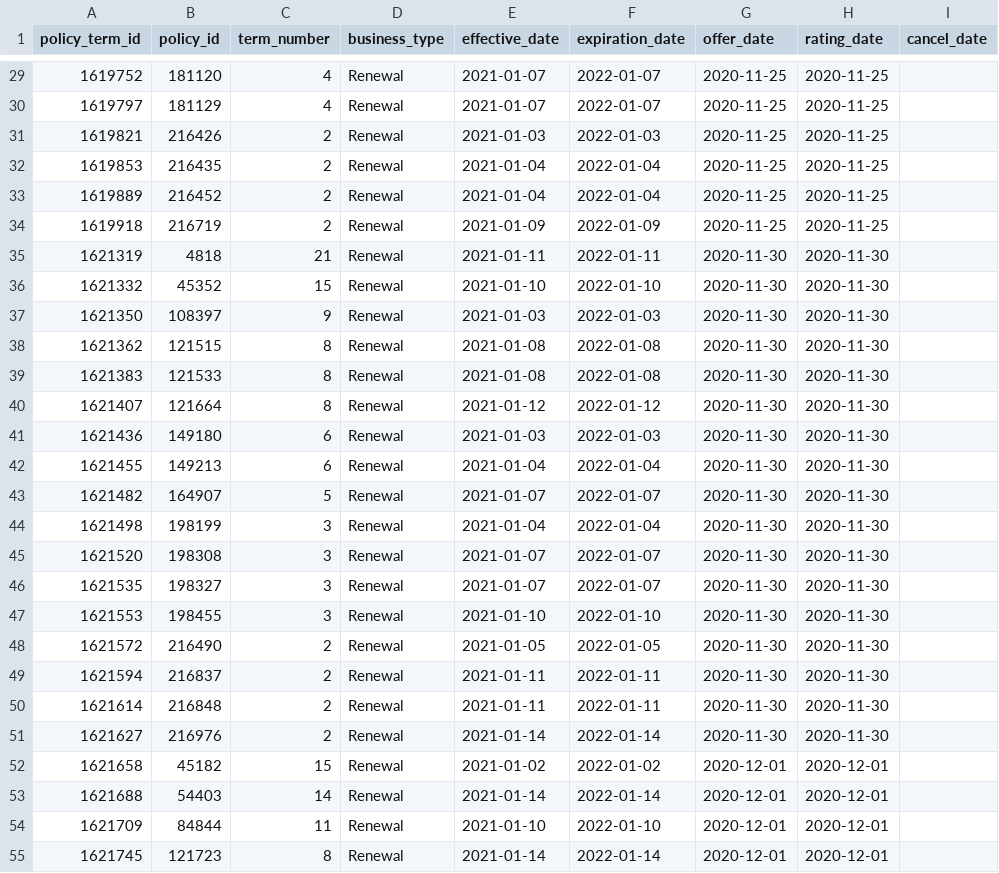
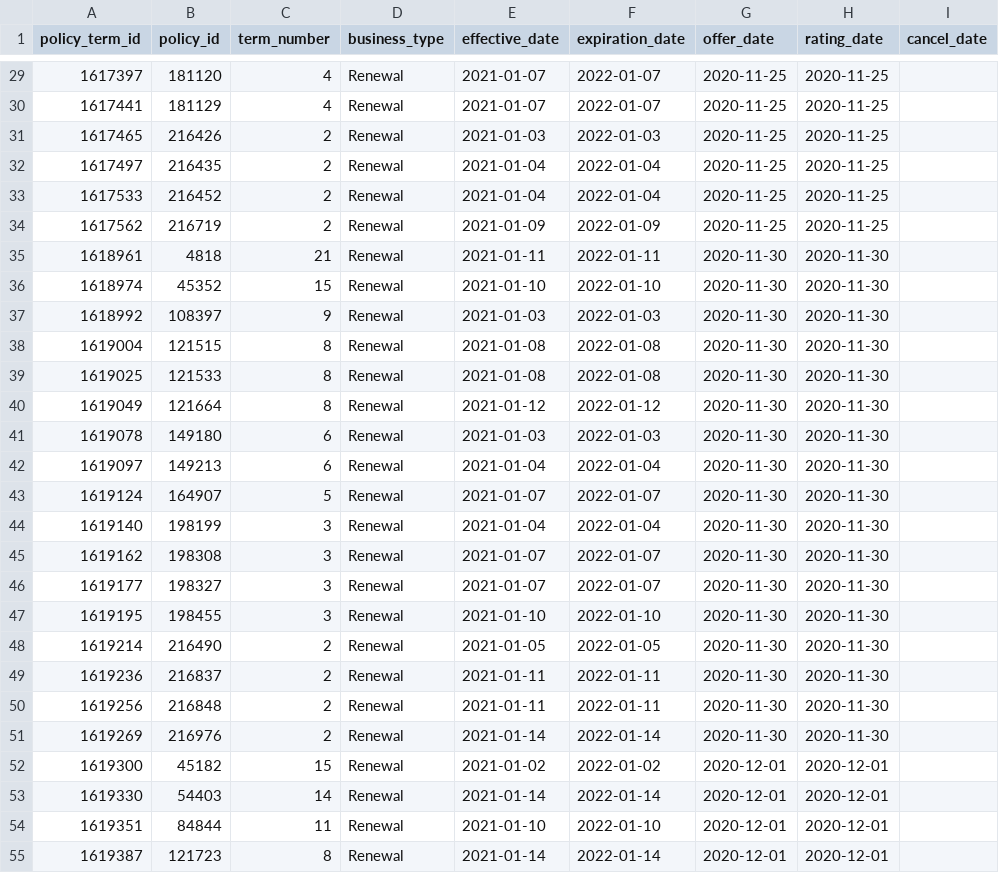
Before and after one commit to subwaymatch/auto-insurance-synthetic-data-test, a CSV file: samples/synthetic/policy_term.csv, drawn as a sheet; only a part is shown, gaps mark what is left out; the diff covers the shown part only; the diff names each change by its address in the sheet, - before the commit and + after, or states it on an @@ line.

```diff
--- a/samples/synthetic/policy_term.csv
+++ b/samples/synthetic/policy_term.csv
-A29 (policy_term_id): 1619752
+A29 (policy_term_id): 1617397
-A30 (policy_term_id): 1619797
+A30 (policy_term_id): 1617441
-A31 (policy_term_id): 1619821
+A31 (policy_term_id): 1617465
-A32 (policy_term_id): 1619853
+A32 (policy_term_id): 1617497
-A33 (policy_term_id): 1619889
+A33 (policy_term_id): 1617533
-A34 (policy_term_id): 1619918
+A34 (policy_term_id): 1617562
-A35 (policy_term_id): 1621319
+A35 (policy_term_id): 1618961
-A36 (policy_term_id): 1621332
+A36 (policy_term_id): 1618974
-A37 (policy_term_id): 1621350
+A37 (policy_term_id): 1618992
-A38 (policy_term_id): 1621362
+A38 (policy_term_id): 1619004
-A39 (policy_term_id): 1621383
+A39 (policy_term_id): 1619025
-A40 (policy_term_id): 1621407
+A40 (policy_term_id): 1619049
-A41 (policy_term_id): 1621436
+A41 (policy_term_id): 1619078
-A42 (policy_term_id): 1621455
+A42 (policy_term_id): 1619097
-A43 (policy_term_id): 1621482
+A43 (policy_term_id): 1619124
-A44 (policy_term_id): 1621498
+A44 (policy_term_id): 1619140
-A45 (policy_term_id): 1621520
+A45 (policy_term_id): 1619162
-A46 (policy_term_id): 1621535
+A46 (policy_term_id): 1619177
-A47 (policy_term_id): 1621553
+A47 (policy_term_id): 1619195
-A48 (policy_term_id): 1621572
+A48 (policy_term_id): 1619214
-A49 (policy_term_id): 1621594
+A49 (policy_term_id): 1619236
-A50 (policy_term_id): 1621614
+A50 (policy_term_id): 1619256
-A51 (policy_term_id): 1621627
+A51 (policy_term_id): 1619269
-A52 (policy_term_id): 1621658
+A52 (policy_term_id): 1619300
-A53 (policy_term_id): 1621688
+A53 (policy_term_id): 1619330
-A54 (policy_term_id): 1621709
+A54 (policy_term_id): 1619351
-A55 (policy_term_id): 1621745
+A55 (policy_term_id): 1619387
```
Also changed, not shown: 74 edited cells elsewhere in this file, samples/synthetic/billing_receipt.csv, samples/synthetic/claim_payment.csv, 34 other files.
